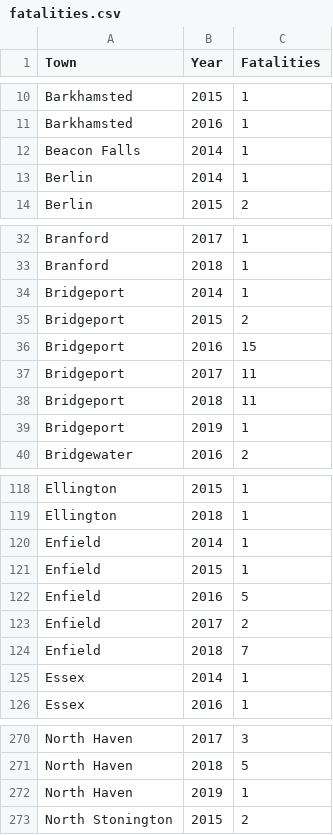
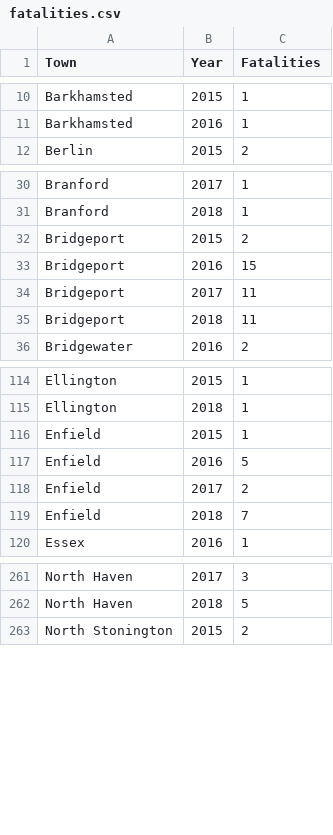
Before and after one commit to ilyankou/transporthartford, a CSV file: dedupe-fatal-crashes/fatalities.csv, drawn as a sheet; only a part is shown, gaps mark what is left out; the diff covers the shown part only; the diff names each change by its address in the sheet, - before the commit and + after, or states it on an @@ line.

```diff
--- a/dedupe-fatal-crashes/fatalities.csv
+++ b/dedupe-fatal-crashes/fatalities.csv
-row 12: Beacon Falls | 2014 | 1
-row 13: Berlin | 2014 | 1
-row 34: Bridgeport | 2014 | 1
-row 39: Bridgeport | 2019 | 1
-row 120: Enfield | 2014 | 1
-row 125: Essex | 2014 | 1
-row 272: North Haven | 2019 | 1
```
Also changed, not shown: 9 removed rows elsewhere in this file, 1 other file.
